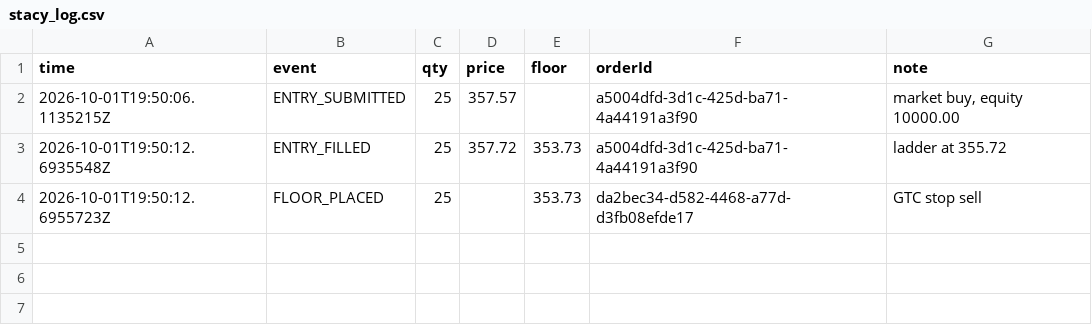
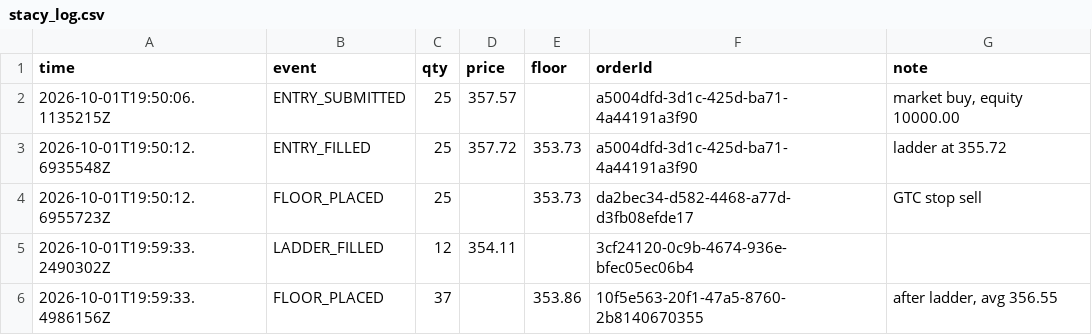
Before and after one commit to halalula/AI-of-Wallstreet, a CSV file: Stacy/logs/stacy_log.csv, drawn as a sheet; the diff names each change by its address in the sheet, - before the commit and + after, or states it on an @@ line.

Commit message:
Stacy run

```diff
--- a/Stacy/logs/stacy_log.csv
+++ b/Stacy/logs/stacy_log.csv
+row 5: 2026-10-01T19:59:33.2490302Z | LADDER_FILLED | 12 | 354.11 |  | 3cf24120-0c9b-4674-936e-bfec05ec06b4
+row 6: 2026-10-01T19:59:33.4986156Z | FLOOR_PLACED | 37 |  | 353.86 | 10f5e563-20f1-47a5-8760-2b8140670355 | after ladder, avg 356.55
```
Also changed, not shown: 1 other file.
